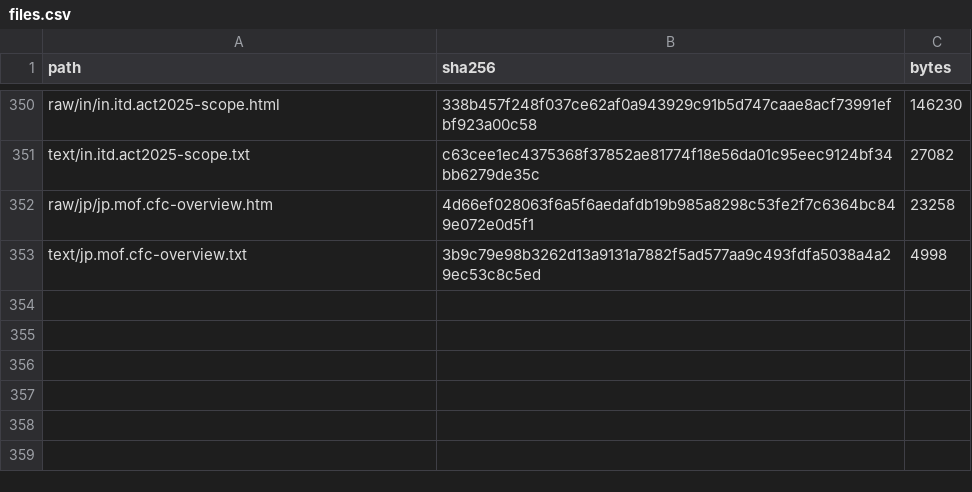
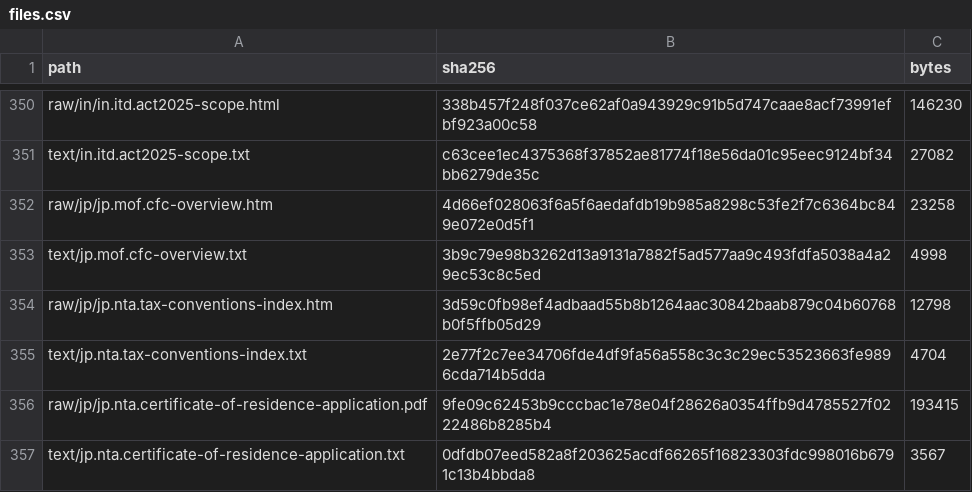
Before and after one commit to ZhihongWu-dev/Asia-Tax-AI-Agent, a CSV file: database/files.csv, drawn as a sheet; only a part is shown, gaps mark what is left out.

```diff
--- a/database/files.csv
+++ b/database/files.csv
@@ -353 +353,5 @@ raw/jp/jp.mof.cfc-overview.htm,4d66ef028063f6a5f6aedafdb19b985a8298c53fe2f7c6364
 text/jp.mof.cfc-overview.txt,3b9c79e98b3262d13a9131a7882f5ad577aa9c493fdfa5038a4a29ec53c8c5ed,4998
+raw/jp/jp.nta.tax-conventions-index.htm,3d59c0fb98ef4adbaad55b8b1264aac30842baab879c04b60768b0f5ffb05d29,12798
+text/jp.nta.tax-conventions-index.txt,2e77f2c7ee34706fde4df9fa56a558c3c3c29ec53523663fe9896cda714b5dda,4704
+raw/jp/jp.nta.certificate-of-residence-application.pdf,9fe09c62453b9cccbac1e78e04f28626a0354ffb9d4785527f0222486b8285b4,193415
+text/jp.nta.certificate-of-residence-application.txt,0dfdb07eed582a8f203625acdf66265f16823303fdc998016b6791c13b4bbda8,3567
```
Also changed, not shown: database/doc.csv, 8 other files.
